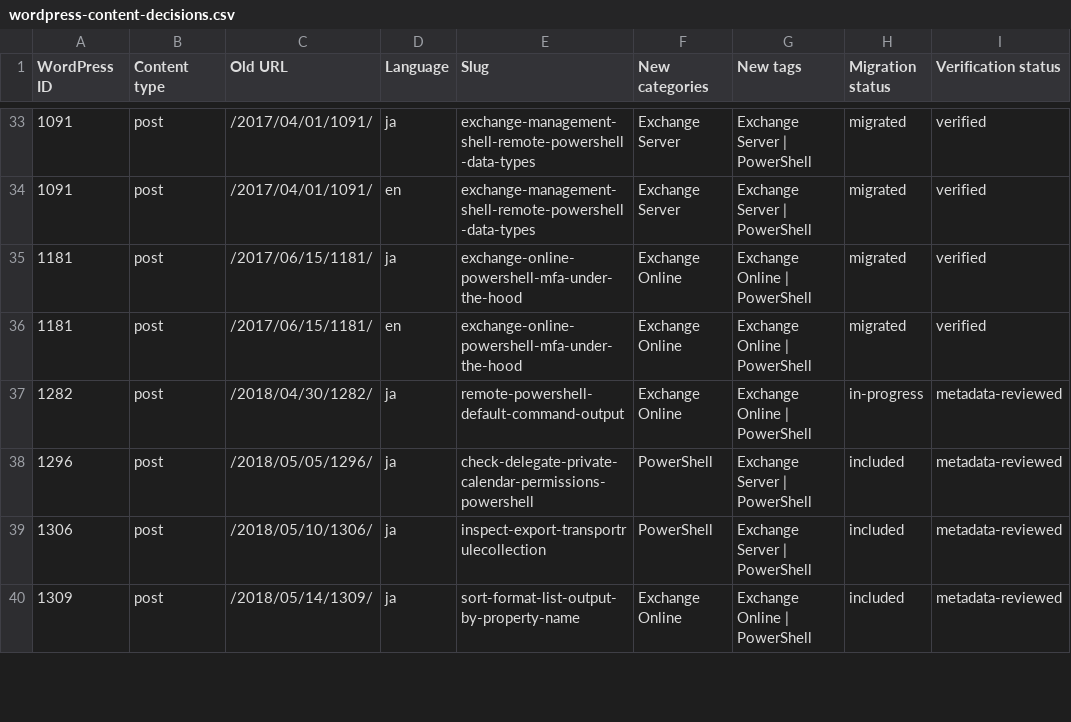
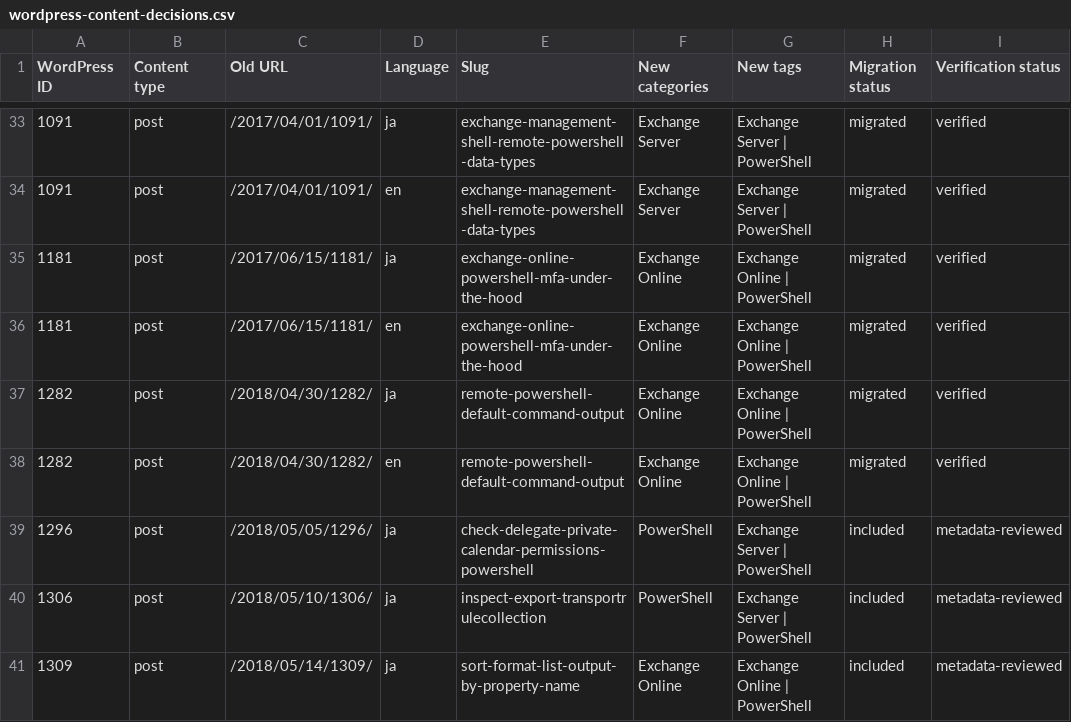
Before and after one commit to rykoma/Docs, a CSV file: plans/wordpress-content-decisions.csv, drawn as a sheet; only a part is shown, gaps mark what is left out.

```diff
--- a/plans/wordpress-content-decisions.csv
+++ b/plans/wordpress-content-decisions.csv
@@ -36,3 +36,4 @@
 "1181","post","/2017/06/15/1181/","en","exchange-online-powershell-mfa-under-the-hood","Exchange Online","Exchange Online | PowerShell","migrated","verified"
-"1282","post","/2018/04/30/1282/","ja","remote-powershell-default-command-output","Exchange Online","Exchange Online | PowerShell","in-progress","metadata-reviewed"
+"1282","post","/2018/04/30/1282/","ja","remote-powershell-default-command-output","Exchange Online","Exchange Online | PowerShell","migrated","verified"
+"1282","post","/2018/04/30/1282/","en","remote-powershell-default-command-output","Exchange Online","Exchange Online | PowerShell","migrated","verified"
 "1296","post","/2018/05/05/1296/","ja","check-delegate-private-calendar-permissions-powershell","PowerShell","Exchange Server | PowerShell","included","metadata-reviewed"
```
